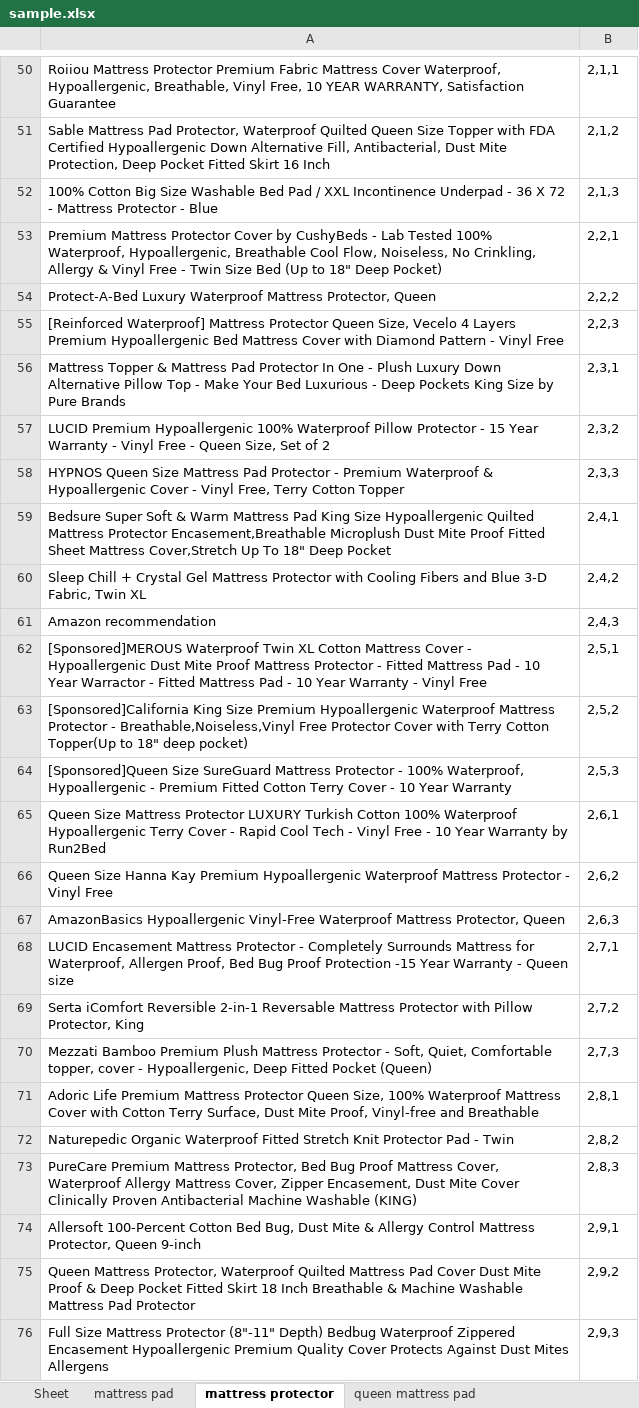
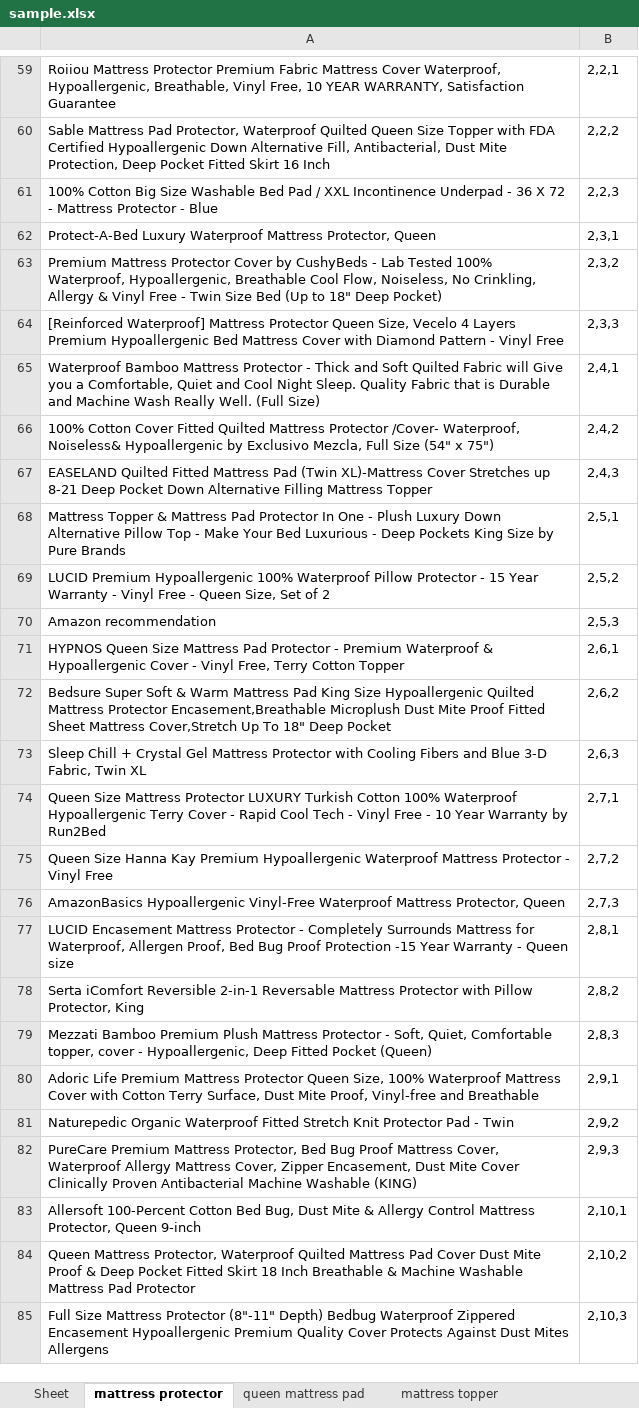
Before and after one commit to CaryWill/AmazonWebCrawler, an Excel workbook: sample.xlsx, sheet mattress protector, drawn as a sheet; only a part is shown, gaps mark what is left out; values as stored, in another font and other column widths than the file's, no borders; removed rows and columns are numbered as before the commit, all else as after; the diff covers the shown part only; the diff names each change by its address in the sheet, - before the commit and + after, or states it on an @@ line.

```diff
--- a/sample.xlsx (sheet mattress protector)
+++ b/sample.xlsx (sheet mattress protector)
-sheet tab: mattress pad
+sheet tab: mattress topper
-B59: 2,1,1
+B59: 2,2,1
-B60: 2,1,2
+B60: 2,2,2
-B61: 2,1,3
+B61: 2,2,3
-row 53: Premium Mattress Protector Cover by CushyBeds - Lab Tested 100% Waterproof, Hypoallergenic, Breathable Cool Flow, Noiseless, No Crinkling, Allergy & Vinyl Free - Twin Size Bed (Up to 18" Deep Pocket) | 2,2,1
-B62: 2,2,2
+B62: 2,3,1
+row 63: Premium Mattress Protector Cover by CushyBeds - Lab Tested 100% Waterproof, Hypoallergenic, Breathable Cool Flow, Noiseless, No Crinkling, Allergy & Vinyl Free - Twin Size Bed (Up to 18" Deep Pocket) | 2,3,2
-B64: 2,2,3
+B64: 2,3,3
+row 65: Waterproof Bamboo Mattress Protector - Thick and Soft Quilted Fabric will Give you a Comfortable, Quiet and Cool Night Sleep. Quality Fabric that is Durable and Machine Wash Really Well. (Full Size) | 2,4,1
+row 66: 100% Cotton Cover Fitted Quilted Mattress Protector /Cover- Waterproof, Noiseless& Hypoallergenic by Exclusivo Mezcla, Full Size (54" x 75") | 2,4,2
+row 67: EASELAND Quilted Fitted Mattress Pad (Twin XL)-Mattress Cover Stretches up 8-21 Deep Pocket Down Alternative Filling Mattress Topper | 2,4,3
-B68: 2,3,1
+B68: 2,5,1
-B69: 2,3,2
+B69: 2,5,2
+row 70: Amazon recommendation | 2,5,3
-B71: 2,3,3
+B71: 2,6,1
-B72: 2,4,1
+B72: 2,6,2
-B73: 2,4,2
+B73: 2,6,3
-row 61: Amazon recommendation | 2,4,3
-row 62: [Sponsored]MEROUS Waterproof Twin XL Cotton Mattress Cover - Hypoallergenic Dust Mite Proof Mattress Protector - Fitted Mattress Pad - 10 Year Warractor - Fitted Mattress Pad - 10 Year Warranty - Vinyl Free | 2,5,1
-row 63: [Sponsored]California King Size Premium Hypoallergenic Waterproof Mattress Protector - Breathable,Noiseless,Vinyl Free Protector Cover with Terry Cotton Topper(Up to 18" deep pocket) | 2,5,2
-row 64: [Sponsored]Queen Size SureGuard Mattress Protector - 100% Waterproof, Hypoallergenic - Premium Fitted Cotton Terry Cover - 10 Year Warranty | 2,5,3
-B74: 2,6,1
+B74: 2,7,1
-B75: 2,6,2
+B75: 2,7,2
-B76: 2,6,3
+B76: 2,7,3
-B77: 2,7,1
+B77: 2,8,1
-B78: 2,7,2
+B78: 2,8,2
-B79: 2,7,3
+B79: 2,8,3
-B80: 2,8,1
+B80: 2,9,1
-B81: 2,8,2
+B81: 2,9,2
-B82: 2,8,3
+B82: 2,9,3
-B83: 2,9,1
+B83: 2,10,1
-B84: 2,9,2
+B84: 2,10,2
-B85: 2,9,3
+B85: 2,10,3
```
Also changed, not shown: 52 added rows, 40 removed rows and 277 edited cells elsewhere in this sheet, sheet queen mattress pad, sheet Sheet, other sheet tabs, 2 other files.
